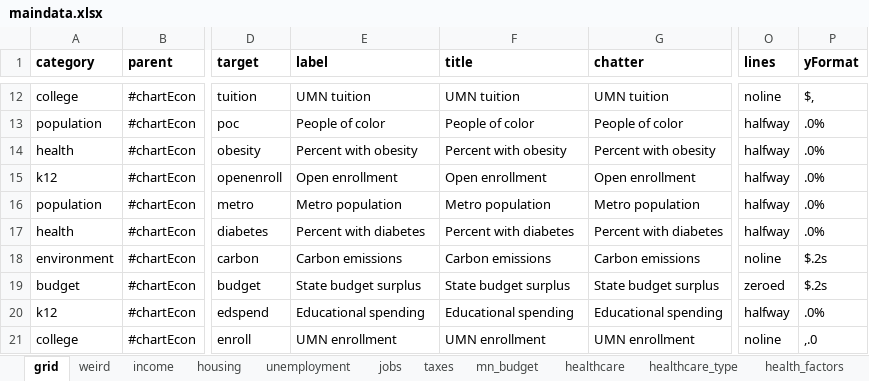
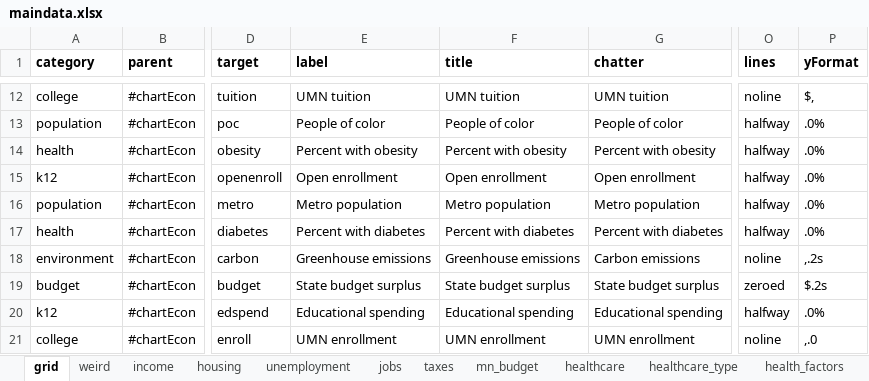
Before and after one commit to striblab/20181231-dayton, an Excel workbook: sources/data/maindata.xlsx, sheet grid, drawn as a sheet; only a part is shown, gaps mark what is left out; values as stored, in another font and other column widths than the file's, no borders; the diff names each change by its address in the sheet, - before the commit and + after, or states it on an @@ line.

```diff
--- a/sources/data/maindata.xlsx (sheet grid)
+++ b/sources/data/maindata.xlsx (sheet grid)
-E18 (label): Carbon emissions
+E18 (label): Greenhouse emissions
-F18 (title): Carbon emissions
+F18 (title): Greenhouse emissions
-P18 (yFormat): $.2s
+P18 (yFormat): ,.2s
```
Also changed, not shown: sheet layout, sheet mn_budget, 3 other files.
